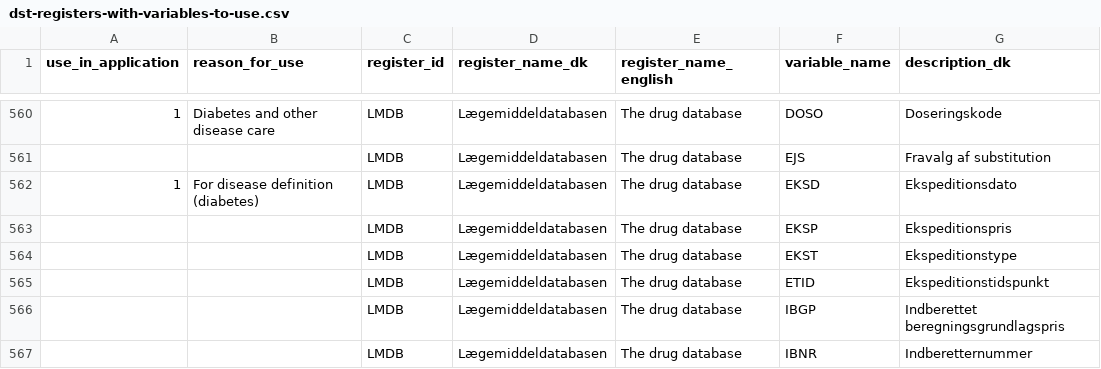
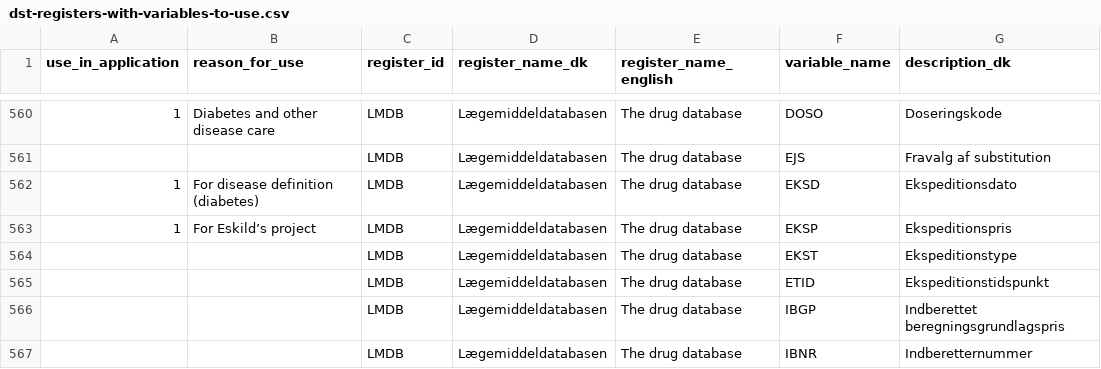
Before and after one commit to steno-aarhus/darter-project, a CSV file: data/dst-registers-with-variables-to-use.csv, drawn as a sheet; only a part is shown, gaps mark what is left out; the diff names each change by its address in the sheet, - before the commit and + after, or states it on an @@ line.

Commit message:
include eksp for eskild

```diff
--- a/data/dst-registers-with-variables-to-use.csv
+++ b/data/dst-registers-with-variables-to-use.csv
-A563 (use_in_application): (empty)
+A563 (use_in_application): 1
-B563 (reason_for_use): (empty)
+B563 (reason_for_use): For Eskild’s project
```
